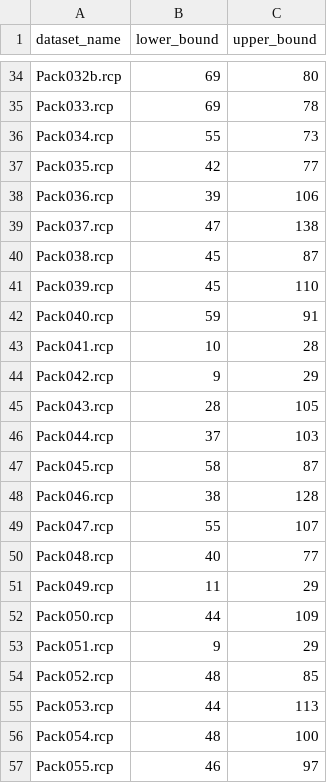
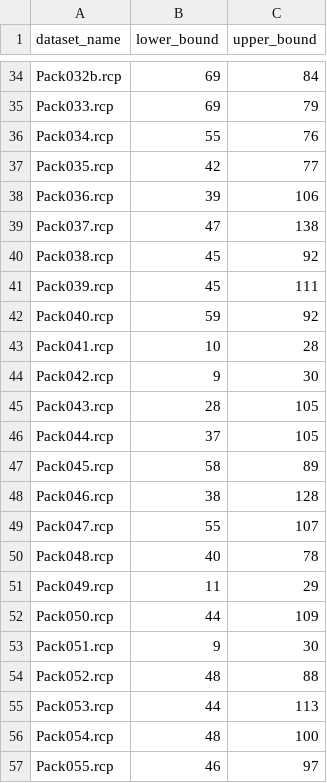
Before and after one commit to homulily85/rcpsp, a CSV file: bound/bound_pack.csv, drawn as a sheet; only a part is shown, gaps mark what is left out; the diff covers the shown part only; the diff names each change by its address in the sheet, - before the commit and + after, or states it on an @@ line.

Commit message:
Update bound for pack and pack_d

```diff
--- a/bound/bound_pack.csv
+++ b/bound/bound_pack.csv
-C34 (upper_bound): 80
+C34 (upper_bound): 84
-C35 (upper_bound): 78
+C35 (upper_bound): 79
-C36 (upper_bound): 73
+C36 (upper_bound): 76
-C40 (upper_bound): 87
+C40 (upper_bound): 92
-C41 (upper_bound): 110
+C41 (upper_bound): 111
-C42 (upper_bound): 91
+C42 (upper_bound): 92
-C44 (upper_bound): 29
+C44 (upper_bound): 30
-C46 (upper_bound): 103
+C46 (upper_bound): 105
-C47 (upper_bound): 87
+C47 (upper_bound): 89
-C50 (upper_bound): 77
+C50 (upper_bound): 78
-C53 (upper_bound): 29
+C53 (upper_bound): 30
-C54 (upper_bound): 85
+C54 (upper_bound): 88
```
Also changed, not shown: 19 edited cells elsewhere in this file, bound/bound_pack_d.csv, 1 other file.
